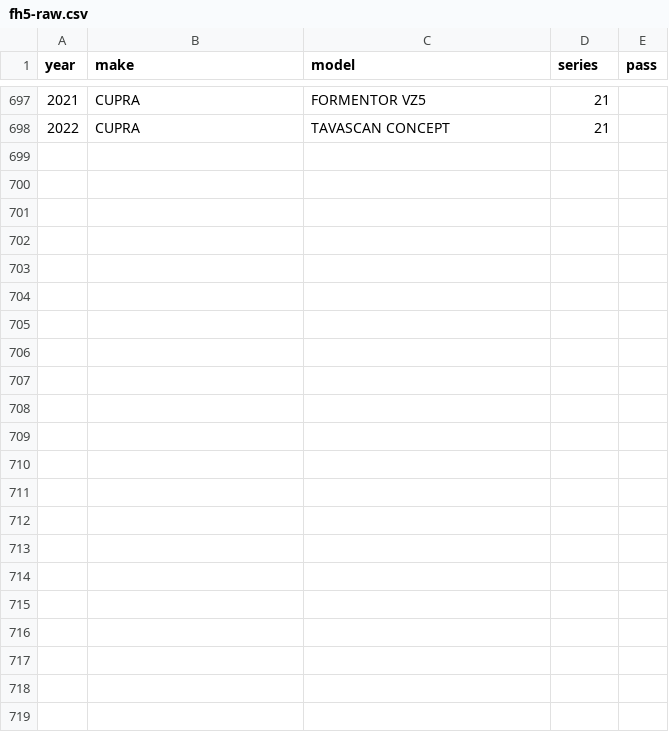
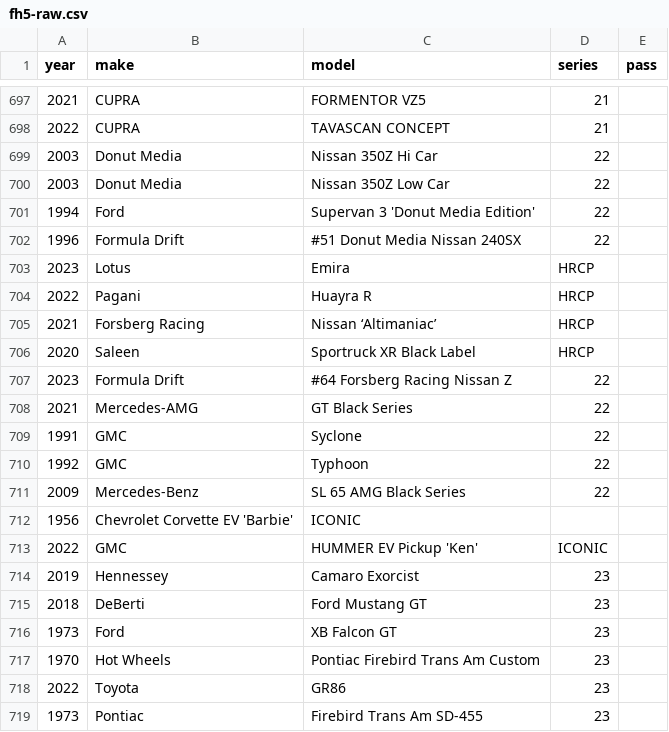
Before and after one commit to eswat2/mock-fh5, a CSV file: utils/fh5-raw.csv, drawn as a sheet; only a part is shown, gaps mark what is left out; the diff names each change by its address in the sheet, - before the commit and + after, or states it on an @@ line.

Commit message:
add new cars

```diff
--- a/utils/fh5-raw.csv
+++ b/utils/fh5-raw.csv
+row 699: 2003 | Donut Media | Nissan 350Z Hi Car | 22
+row 700: 2003 | Donut Media | Nissan 350Z Low Car | 22
+row 701: 1994 | Ford | Supervan 3 'Donut Media Edition' | 22
+row 702: 1996 | Formula Drift | #51 Donut Media Nissan 240SX | 22
+row 703: 2023 | Lotus | Emira | HRCP
+row 704: 2022 | Pagani | Huayra R | HRCP
+row 705: 2021 | Forsberg Racing | Nissan ‘Altimaniac’ | HRCP
+row 706: 2020 | Saleen | Sportruck XR Black Label | HRCP
+row 707: 2023 | Formula Drift | #64 Forsberg Racing Nissan Z | 22
+row 708: 2021 | Mercedes-AMG | GT Black Series | 22
+row 709: 1991 | GMC | Syclone | 22
+row 710: 1992 | GMC | Typhoon | 22
+row 711: 2009 | Mercedes-Benz | SL 65 AMG Black Series | 22
+row 712: 1956 | Chevrolet Corvette EV 'Barbie' | ICONIC
+row 713: 2022 | GMC | HUMMER EV Pickup 'Ken' | ICONIC
+row 714: 2019 | Hennessey | Camaro Exorcist | 23
+row 715: 2018 | DeBerti | Ford Mustang GT | 23
+row 716: 1973 | Ford | XB Falcon GT | 23
+row 717: 1970 | Hot Wheels | Pontiac Firebird Trans Am Custom | 23
+row 718: 2022 | Toyota | GR86 | 23
+row 719: 1973 | Pontiac | Firebird Trans Am SD-455 | 23
```
